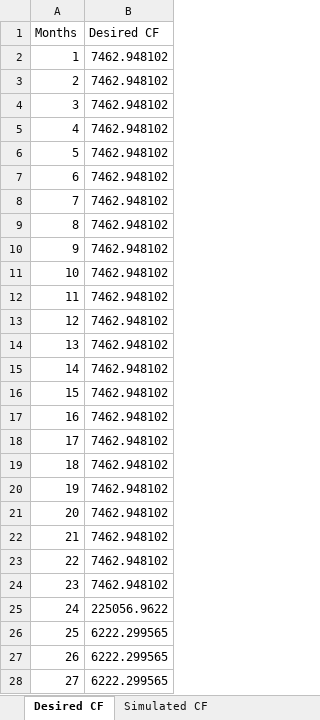
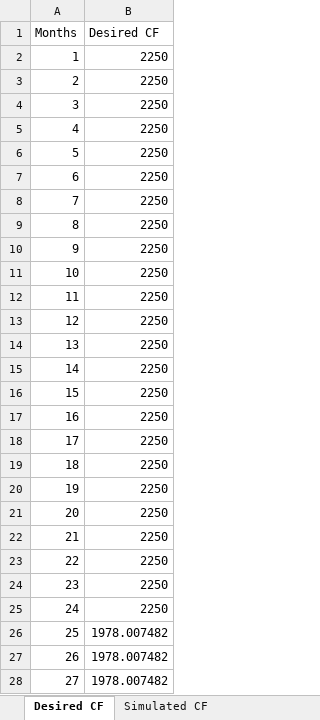
Before and after one commit to florishaverman/Seminar-QF, an Excel workbook: Data/SimulatedCFnRates.xlsx, sheet Desired CF, drawn as a sheet; only a part is shown; values as stored, in another font and other column widths than the file's, no borders; the diff covers the shown part only; the diff names each change by its address in the sheet, - before the commit and + after, or states it on an @@ line.

```diff
--- a/Data/SimulatedCFnRates.xlsx (sheet Desired CF)
+++ b/Data/SimulatedCFnRates.xlsx (sheet Desired CF)
-B2:B24 (Desired CF): 7462.948102
+B2:B24 (Desired CF): 2250
-B25 (Desired CF): 225056.9622
+B25 (Desired CF): 2250
-B26:B28 (Desired CF): 6222.299565
+B26:B28 (Desired CF): 1978.007482
```
Also changed, not shown: 93 edited cells elsewhere in this sheet, sheet Simulated CF, sheet Simulated Interest Rates, Data/zcb elastic 0.1 hedge.xlsx, Data/zcb elastic 0.25 hedge.xlsx, 10 other files.
